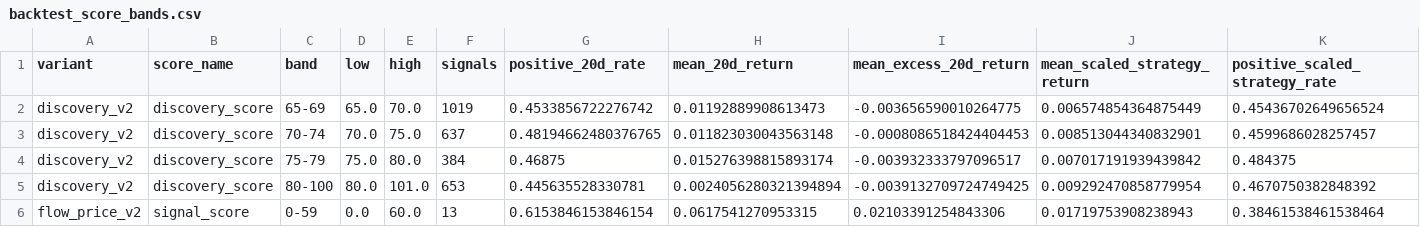
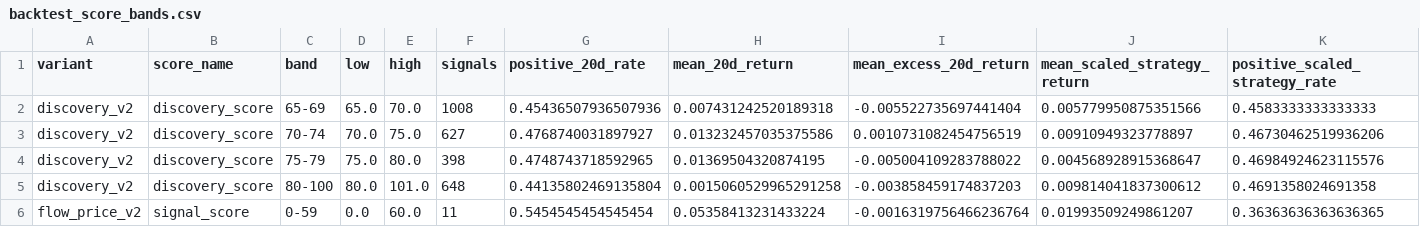
Before and after one commit to LEOSONG727/kis-foreign-flow-report, a CSV file: reports/backtest_score_bands.csv, drawn as a sheet; only a part is shown; the diff covers the shown part only.

```diff
--- a/reports/backtest_score_bands.csv
+++ b/reports/backtest_score_bands.csv
@@ -1,6 +1,6 @@
 variant,score_name,band,low,high,signals,positive_20d_rate,mean_20d_return,mean_excess_20d_return,mean_scaled_strategy_return,positive_scaled_strategy_rate
-discovery_v2,discovery_score,65-69,65.0,70.0,1019,0.4533856722276742,0.01192889908613473,-0.003656590010264775,0.006574854364875449,0.45436702649656524
-discovery_v2,discovery_score,70-74,70.0,75.0,637,0.48194662480376765,0.011823030043563148,-0.0008086518424404453,0.008513044340832901,0.4599686028257457
-discovery_v2,discovery_score,75-79,75.0,80.0,384,0.46875,0.015276398815893174,-0.003932333797096517,0.007017191939439842,0.484375
-discovery_v2,discovery_score,80-100,80.0,101.0,653,0.445635528330781,0.0024056280321394894,-0.0039132709724749425,0.009292470858779954,0.4670750382848392
-flow_price_v2,signal_score,0-59,0.0,60.0,13,0.6153846153846154,0.0617541270953315,0.02103391254843306,0.01719753908238943,0.38461538461538464
+discovery_v2,discovery_score,65-69,65.0,70.0,1008,0.45436507936507936,0.007431242520189318,-0.005522735697441404,0.005779950875351566,0.4583333333333333
+discovery_v2,discovery_score,70-74,70.0,75.0,627,0.4768740031897927,0.013232457035375586,0.0010731082454756519,0.00910949323778897,0.46730462519936206
+discovery_v2,discovery_score,75-79,75.0,80.0,398,0.4748743718592965,0.01369504320874195,-0.005004109283788022,0.004568928915368647,0.46984924623115576
+discovery_v2,discovery_score,80-100,80.0,101.0,648,0.44135802469135804,0.0015060529965291258,-0.003858459174837203,0.009814041837300612,0.4691358024691358
+flow_price_v2,signal_score,0-59,0.0,60.0,11,0.5454545454545454,0.05358413231433224,-0.0016319756466236764,0.01993509249861207,0.36363636363636365
```
Also changed, not shown: 53 edited cells elsewhere in this file, reports/backtest_thresholds.csv, reports/screen_backtest.csv, 4 other files.
